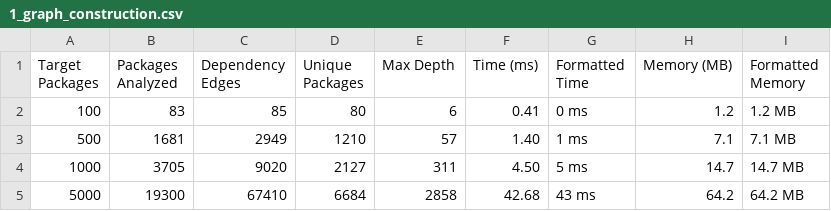
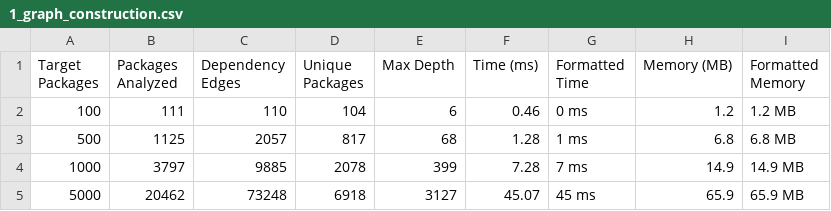
Before and after one commit to unknownsideofme/dependency-resolver, a CSV file: benchmark/data/1_graph_construction.csv, drawn as a sheet.

```diff
--- a/benchmark/data/1_graph_construction.csv
+++ b/benchmark/data/1_graph_construction.csv
@@ -1,5 +1,5 @@
 Target Packages,Packages Analyzed,Dependency Edges,Unique Packages,Max Depth,Time (ms),Formatted Time,Memory (MB),Formatted Memory
-100,83,85,80,6,0.41,0 ms,1.2,1.2 MB
-500,1681,2949,1210,57,1.40,1 ms,7.1,7.1 MB
-1000,3705,9020,2127,311,4.50,5 ms,14.7,14.7 MB
-5000,19300,67410,6684,2858,42.68,43 ms,64.2,64.2 MB
+100,111,110,104,6,0.46,0 ms,1.2,1.2 MB
+500,1125,2057,817,68,1.28,1 ms,6.8,6.8 MB
+1000,3797,9885,2078,399,7.28,7 ms,14.9,14.9 MB
+5000,20462,73248,6918,3127,45.07,45 ms,65.9,65.9 MB
```
Also changed, not shown: benchmark/data/10_fuzz_testing.csv, benchmark/data/2_constraint_processing.csv, 7 other files.
